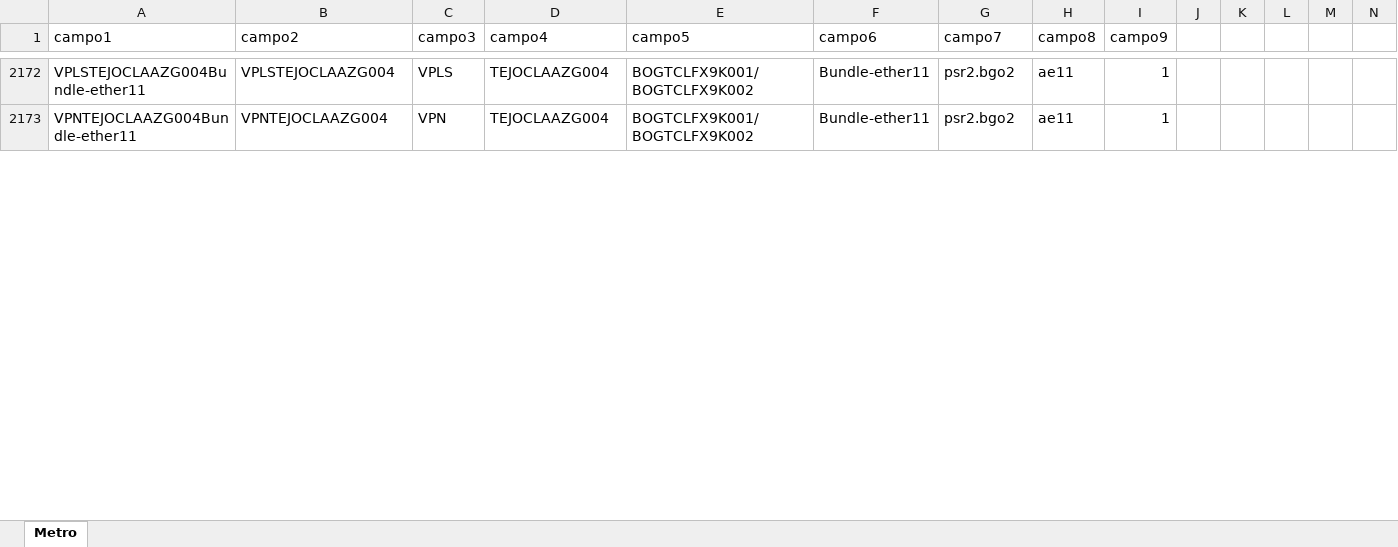
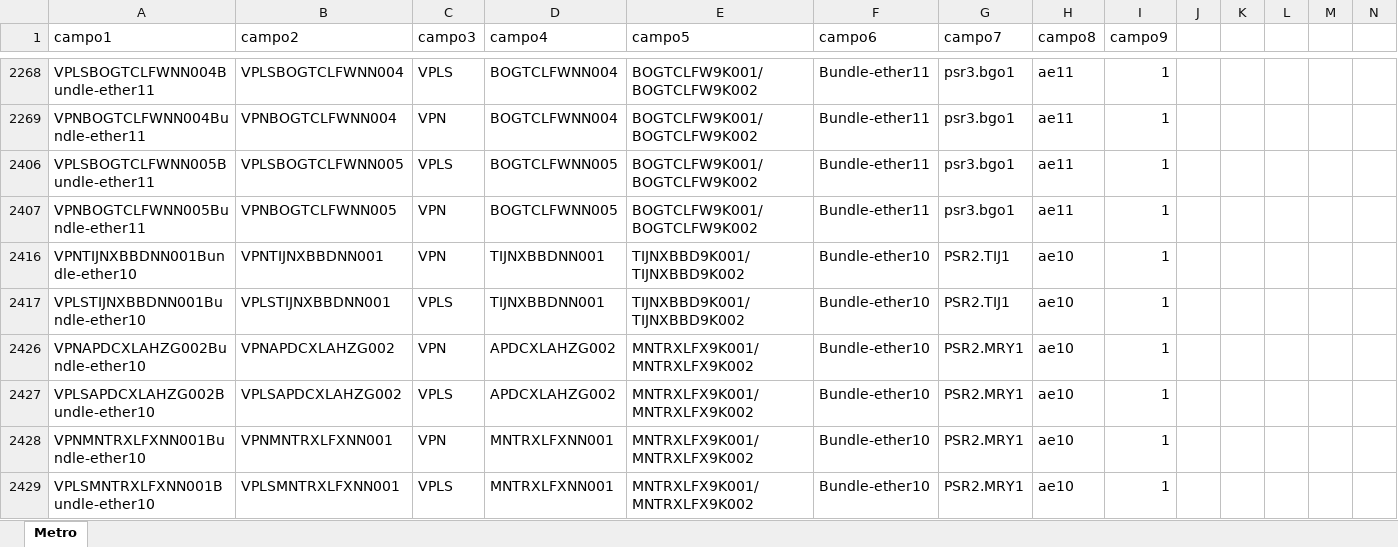
Before and after one commit to ccardenasu/Plantillas-CRUD, an Excel workbook: myapp/Metro.xlsx, sheet Metro, drawn as a sheet; only a part is shown, gaps mark what is left out; values as stored, in another font and other column widths than the file's, no borders; addresses are those after the commit; rows hold the shown columns only; the diff covers the shown part only; the diff names each change by its address in the sheet, - before the commit and + after, or states it on an @@ line.

```diff
--- a/myapp/Metro.xlsx (sheet Metro)
+++ b/myapp/Metro.xlsx (sheet Metro)
-A2268 (campo1): VPLSTEJOCLAAZG004Bundle-ether11
+A2268 (campo1): VPLSBOGTCLFWNN004Bundle-ether11
-B2268 (campo2): VPLSTEJOCLAAZG004
+B2268 (campo2): VPLSBOGTCLFWNN004
-D2268:D2269 (campo4): TEJOCLAAZG004
+D2268:D2269 (campo4): BOGTCLFWNN004
-E2268:E2269 (campo5): BOGTCLFX9K001/BOGTCLFX9K002
+E2268:E2269 (campo5): BOGTCLFW9K001/BOGTCLFW9K002
-G2268:G2269 (campo7): psr2.bgo2
+G2268:G2269 (campo7): psr3.bgo1
-A2269 (campo1): VPNTEJOCLAAZG004Bundle-ether11
+A2269 (campo1): VPNBOGTCLFWNN004Bundle-ether11
-B2269 (campo2): VPNTEJOCLAAZG004
+B2269 (campo2): VPNBOGTCLFWNN004
+row 2406: VPLSBOGTCLFWNN005Bundle-ether11 | VPLSBOGTCLFWNN005 | VPLS | BOGTCLFWNN005 | BOGTCLFW9K001/BOGTCLFW9K002 | Bundle-ether11 | psr3.bgo1 | ae11 | 1
+row 2407: VPNBOGTCLFWNN005Bundle-ether11 | VPNBOGTCLFWNN005 | VPN | BOGTCLFWNN005 | BOGTCLFW9K001/BOGTCLFW9K002 | Bundle-ether11 | psr3.bgo1 | ae11 | 1
+row 2416: VPNTIJNXBBDNN001Bundle-ether10 | VPNTIJNXBBDNN001 | VPN | TIJNXBBDNN001 | TIJNXBBD9K001/TIJNXBBD9K002 | Bundle-ether10 | PSR2.TIJ1 | ae10 | 1
+row 2417: VPLSTIJNXBBDNN001Bundle-ether10 | VPLSTIJNXBBDNN001 | VPLS | TIJNXBBDNN001 | TIJNXBBD9K001/TIJNXBBD9K002 | Bundle-ether10 | PSR2.TIJ1 | ae10 | 1
+row 2426: VPNAPDCXLAHZG002Bundle-ether10 | VPNAPDCXLAHZG002 | VPN | APDCXLAHZG002 | MNTRXLFX9K001/MNTRXLFX9K002 | Bundle-ether10 | PSR2.MRY1 | ae10 | 1
+row 2427: VPLSAPDCXLAHZG002Bundle-ether10 | VPLSAPDCXLAHZG002 | VPLS | APDCXLAHZG002 | MNTRXLFX9K001/MNTRXLFX9K002 | Bundle-ether10 | PSR2.MRY1 | ae10 | 1
+row 2428: VPNMNTRXLFXNN001Bundle-ether10 | VPNMNTRXLFXNN001 | VPN | MNTRXLFXNN001 | MNTRXLFX9K001/MNTRXLFX9K002 | Bundle-ether10 | PSR2.MRY1 | ae10 | 1
+row 2429: VPLSMNTRXLFXNN001Bundle-ether10 | VPLSMNTRXLFXNN001 | VPLS | MNTRXLFXNN001 | MNTRXLFX9K001/MNTRXLFX9K002 | Bundle-ether10 | PSR2.MRY1 | ae10 | 1
```
Also changed, not shown: 196 added rows, 3 hidden or unhidden rows and 62 edited cells elsewhere in this sheet, hidden cells, 13 other files.
